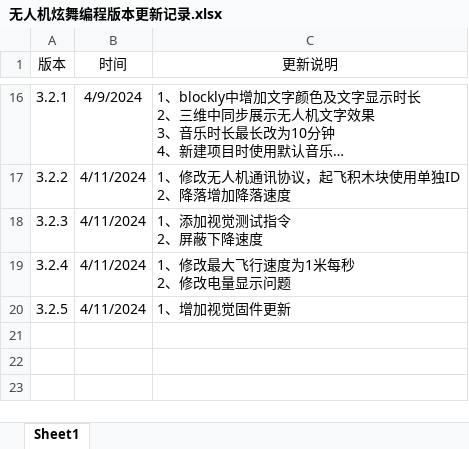
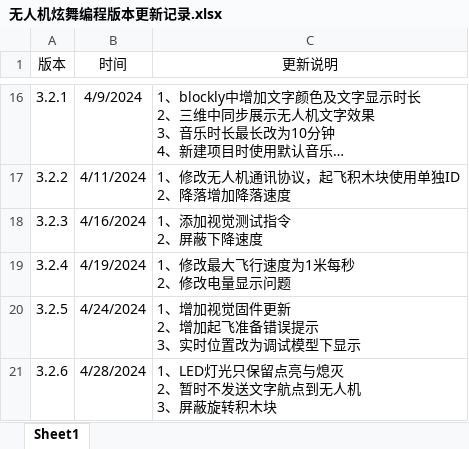
Before and after one commit to gessd/UAVManage, an Excel workbook: install/无人机炫舞编程版本更新记录.xlsx, sheet Sheet1, drawn as a sheet; only a part is shown, gaps mark what is left out; long unchanged cells end in …; values as stored, in another font and other column widths than the file's, no borders; ↵ is a line break in a cell; the diff names each change by its address in the sheet, - before the commit and + after, or states it on an @@ line.

```diff
--- a/install/无人机炫舞编程版本更新记录.xlsx (sheet Sheet1)
+++ b/install/无人机炫舞编程版本更新记录.xlsx (sheet Sheet1)
-B18 (时间): 4/11/2024
+B18 (时间): 4/16/2024
-B19 (时间): 4/11/2024
+B19 (时间): 4/19/2024
-B20 (时间): 4/11/2024
+B20 (时间): 4/24/2024
-C20 (更新说明): 1、增加视觉固件更新
+C20 (更新说明): 1、增加视觉固件更新 ↵ 2、增加起飞准备错误提示 ↵ 3、实时位置改为调试模型下显示
+row 21: 3.2.6 | 4/28/2024 | 1、LED灯光只保留点亮与熄灭 ↵ 2、暂时不发送文字航点到无人机 ↵ 3、屏蔽旋转积木块
```
Also changed, not shown: 3 other files.
